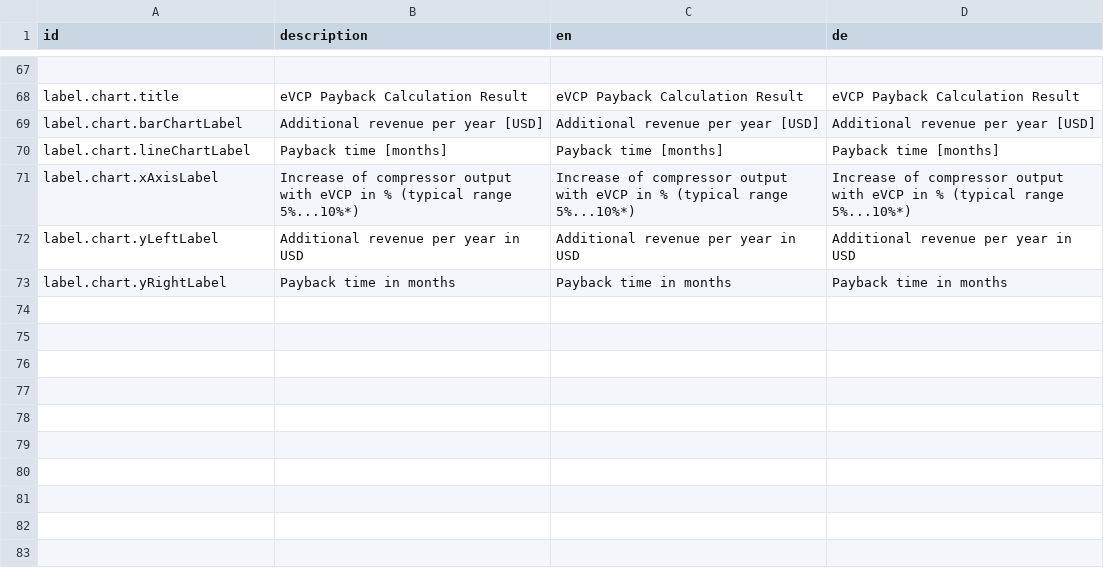
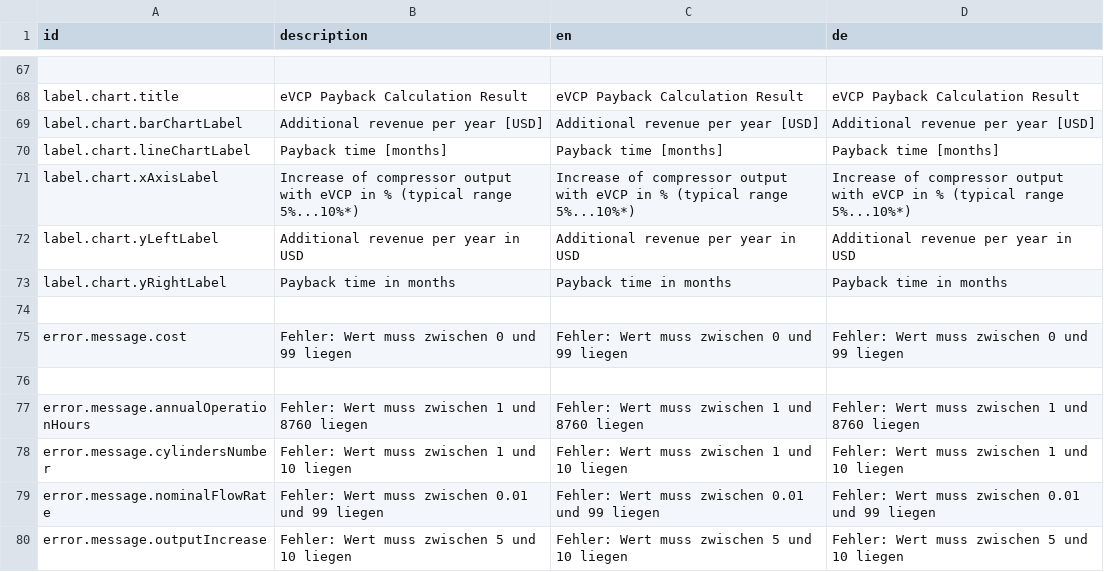
Before and after one commit to sitegeist/bitzer-approval, a CSV file: DistributionPackages/Hoerbiger.HoerbigerCom.Catalog/Resources/Private/Fusion/Presentation/Application/PaybackCalculatorEVCP/PaybackCalculatorEVCP.labels.csv, drawn as a sheet; only a part is shown, gaps mark what is left out.

Commit message:
82137 & 82140 error handling

```diff
--- a/DistributionPackages/Hoerbiger.HoerbigerCom.Catalog/Resources/Private/Fusion/Presentation/Application/PaybackCalculatorEVCP/PaybackCalculatorEVCP.labels.csv
+++ b/DistributionPackages/Hoerbiger.HoerbigerCom.Catalog/Resources/Private/Fusion/Presentation/Application/PaybackCalculatorEVCP/PaybackCalculatorEVCP.labels.csv
@@ -73 +73,8 @@ label.chart.yLeftLabel,"Additional revenue per year in USD","Additional revenue
 label.chart.yRightLabel,"Payback time in months","Payback time in months","Payback time in months"
+
+error.message.cost,"Fehler: Wert muss zwischen 0 und 99 liegen","Fehler: Wert muss zwischen 0 und 99 liegen","Fehler: Wert muss zwischen 0 und 99 liegen"
+
+error.message.annualOperationHours,"Fehler: Wert muss zwischen 1 und 8760 liegen","Fehler: Wert muss zwischen 1 und 8760 liegen","Fehler: Wert muss zwischen 1 und 8760 liegen"
+error.message.cylindersNumber,"Fehler: Wert muss zwischen 1 und 10 liegen","Fehler: Wert muss zwischen 1 und 10 liegen","Fehler: Wert muss zwischen 1 und 10 liegen"
+error.message.nominalFlowRate,"Fehler: Wert muss zwischen 0.01 und 99 liegen","Fehler: Wert muss zwischen 0.01 und 99 liegen","Fehler: Wert muss zwischen 0.01 und 99 liegen"
+error.message.outputIncrease,"Fehler: Wert muss zwischen 5 und 10 liegen","Fehler: Wert muss zwischen 5 und 10 liegen","Fehler: Wert muss zwischen 5 und 10 liegen"
```
Also changed, not shown: 1 other file.
